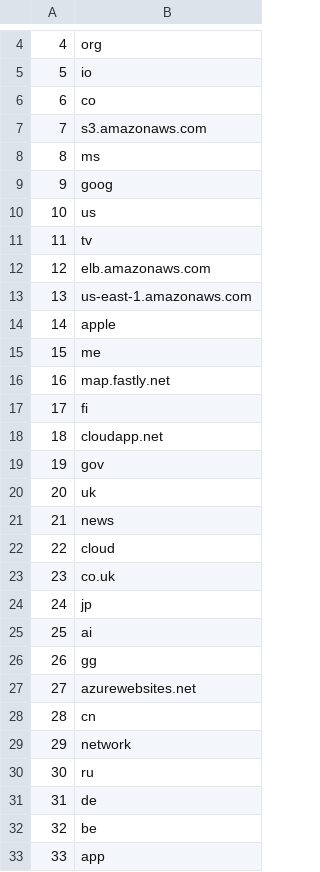
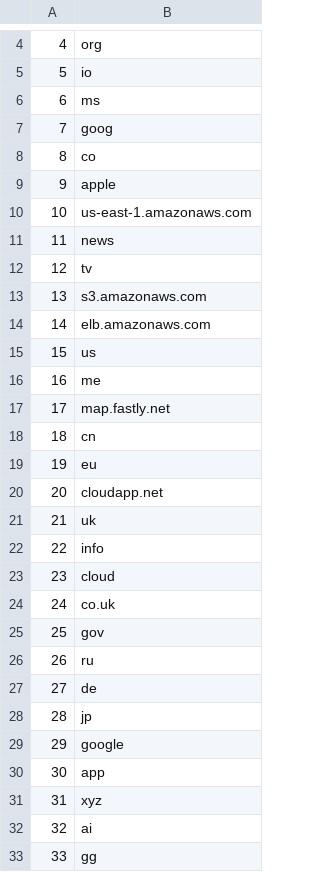
Before and after one commit to cjbarker/top-domains, a CSV file: top-recs/top-TLD-100.csv, drawn as a sheet; only a part is shown, gaps mark what is left out; the diff covers the shown part only.

```diff
--- a/top-recs/top-TLD-100.csv
+++ b/top-recs/top-TLD-100.csv
@@ -5,29 +5,29 @@
 5,io
-6,co
-7,s3.amazonaws.com
-8,ms
-9,goog
-10,us
-11,tv
-12,elb.amazonaws.com
-13,us-east-1.amazonaws.com
-14,apple
-15,me
-16,map.fastly.net
-17,fi
-18,cloudapp.net
-19,gov
-20,uk
-21,news
-22,cloud
-23,co.uk
-24,jp
-25,ai
-26,gg
-27,azurewebsites.net
-28,cn
-29,network
-30,ru
-31,de
-32,be
-33,app
+6,ms
+7,goog
+8,co
+9,apple
+10,us-east-1.amazonaws.com
+11,news
+12,tv
+13,s3.amazonaws.com
+14,elb.amazonaws.com
+15,us
+16,me
+17,map.fastly.net
+18,cn
+19,eu
+20,cloudapp.net
+21,uk
+22,info
+23,cloud
+24,co.uk
+25,gov
+26,ru
+27,de
+28,jp
+29,google
+30,app
+31,xyz
+32,ai
+33,gg
```
Also changed, not shown: 65 edited cells elsewhere in this file, top-recs/top-TLD-1000.csv, top-recs/top-sites-100.csv, 6 other files.
